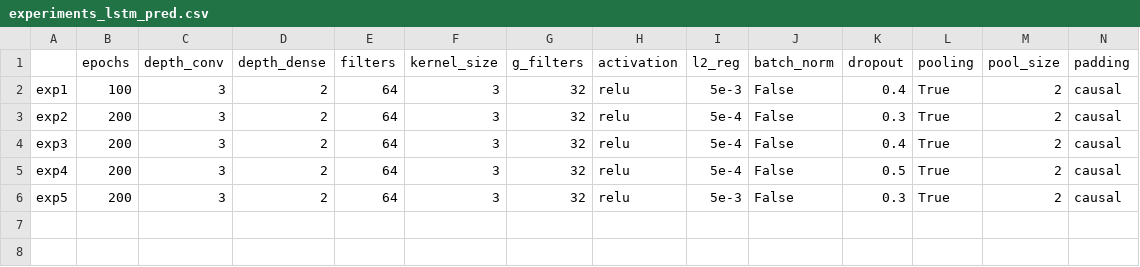
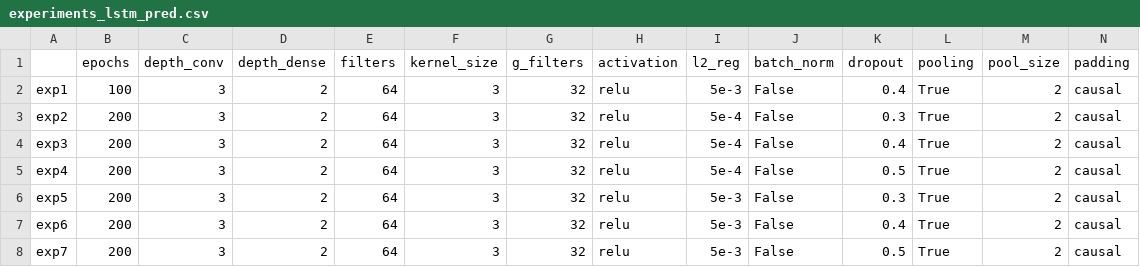
Before and after one commit to AlessiaRuggeri30/epileptic-seizure-prediction, a CSV file: graph-based_dl/convolutional/experiments_lstm_pred.csv, drawn as a sheet; only a part is shown; rows hold the shown columns only; the diff names each change by its address in the sheet, - before the commit and + after, or states it on an @@ line.

Commit message:
Added graph conv results

```diff
--- a/graph-based_dl/convolutional/experiments_lstm_pred.csv
+++ b/graph-based_dl/convolutional/experiments_lstm_pred.csv
+row 7: exp6 | 200 | 3 | 2 | 64 | 3 | 32 | relu | 5e-3 | False | 0.4 | True | 2 | causal
+row 8: exp7 | 200 | 3 | 2 | 64 | 3 | 32 | relu | 5e-3 | False | 0.5 | True | 2 | causal
```
Also changed, not shown: 9 other files.
